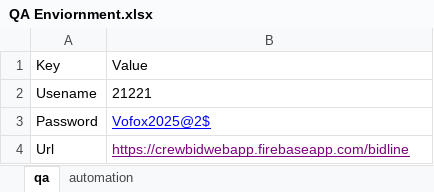
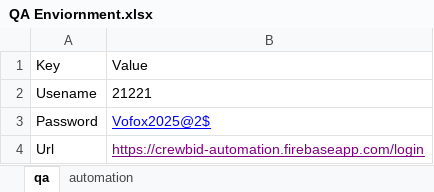
Before and after one commit to VofoxQuality/CrewBid, an Excel workbook: src/main/resources/Excelfiles/QA Enviornment.xlsx, sheet qa, drawn as a sheet; values as stored, in another font and other column widths than the file's, no borders; the diff names each change by its address in the sheet, - before the commit and + after, or states it on an @@ line.

Commit message:
latest excel sheet with Version and FA holi

```diff
--- a/src/main/resources/Excelfiles/QA Enviornment.xlsx (sheet qa)
+++ b/src/main/resources/Excelfiles/QA Enviornment.xlsx (sheet qa)
-B4: https://crewbidwebapp.firebaseapp.com/bidline
+B4: https://crewbid-automation.firebaseapp.com/login
```
Also changed, not shown: 3 other files.
